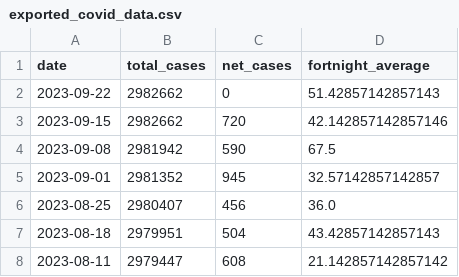
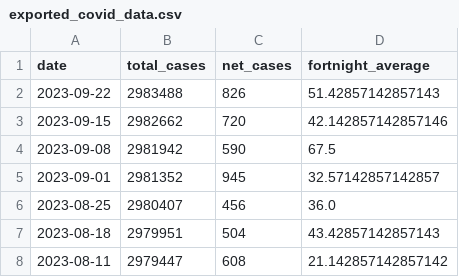
Before and after one commit to sjsteer/COVID-19-VICTORIA, a CSV file: exported_covid_data.csv, drawn as a sheet; only a part is shown.

```diff
--- a/exported_covid_data.csv
+++ b/exported_covid_data.csv
@@ -1,3 +1,3 @@
 date,total_cases,net_cases,fortnight_average
-2023-09-22,2982662,0,51.42857142857143
+2023-09-22,2983488,826,51.42857142857143
 2023-09-15,2982662,720,42.142857142857146
```
Also changed, not shown: 1 other file.
